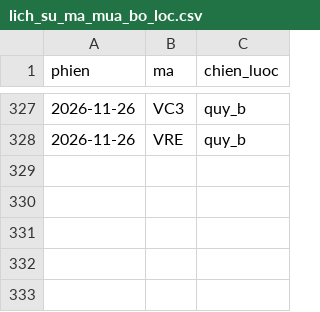
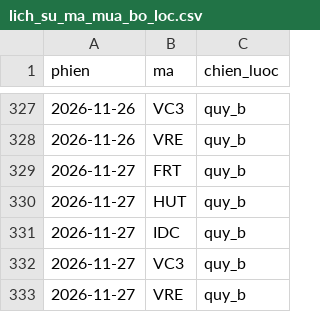
Before and after one commit to mihhle2006-beep/canh-bao-mua, a CSV file: lich_su_ma_mua_bo_loc.csv, drawn as a sheet; only a part is shown, gaps mark what is left out.

```diff
--- a/lich_su_ma_mua_bo_loc.csv
+++ b/lich_su_ma_mua_bo_loc.csv
@@ -328 +328,6 @@ phien,ma,chien_luoc
 2026-11-26,VRE,quy_b
+2026-11-27,FRT,quy_b
+2026-11-27,HUT,quy_b
+2026-11-27,IDC,quy_b
+2026-11-27,VC3,quy_b
+2026-11-27,VRE,quy_b
```
Also changed, not shown: 1 other file.
